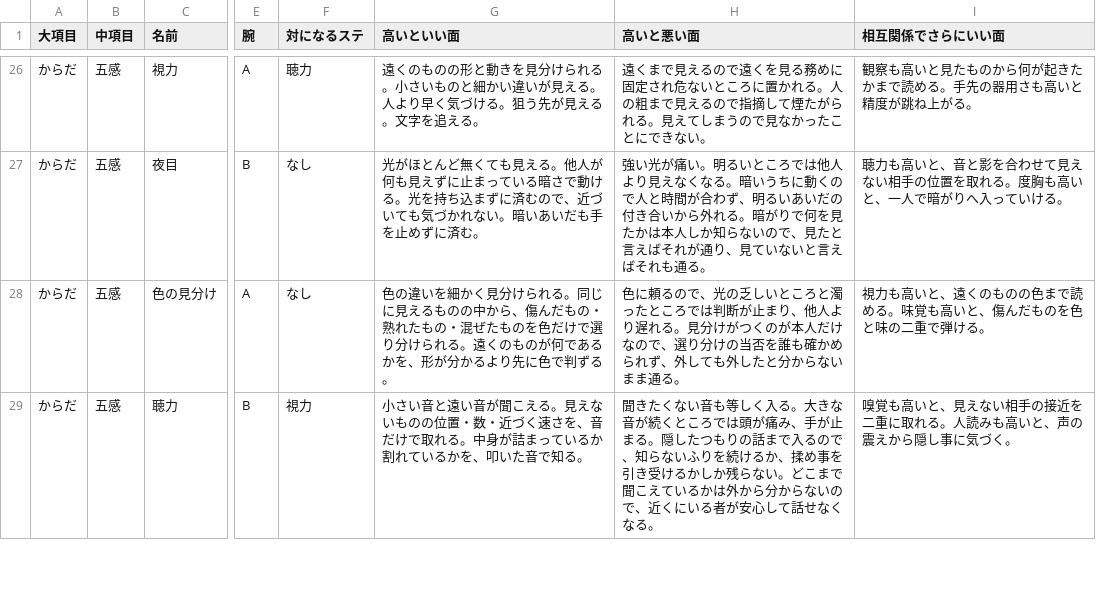
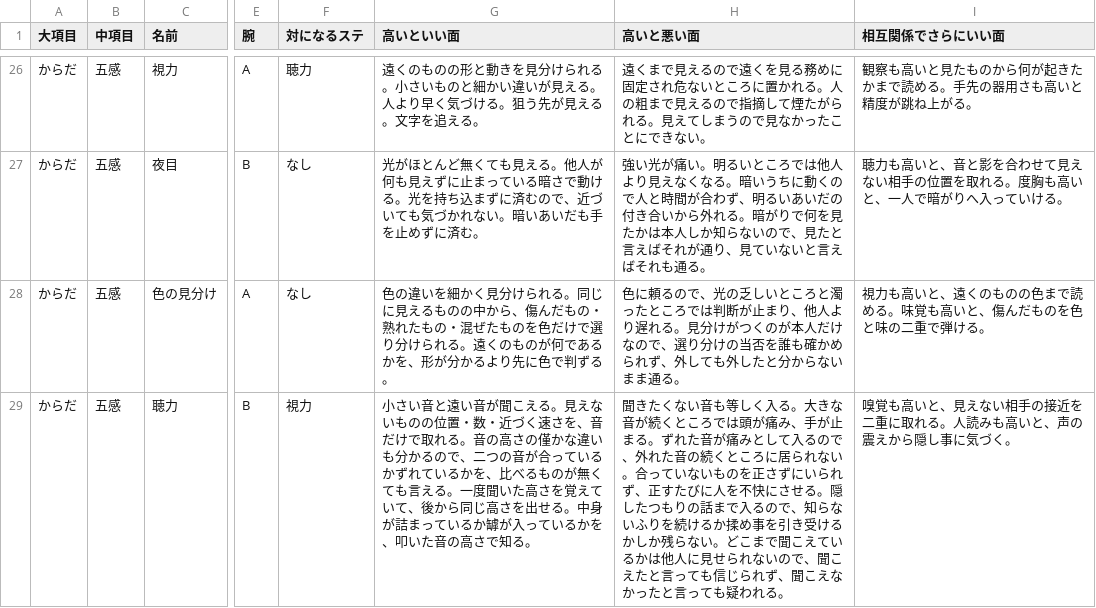
Before and after one commit to 159265moneys/zoushoku-world-sim, a CSV file: docs/v3/stats_v3.csv, drawn as a sheet; only a part is shown, gaps mark what is left out; the diff covers the shown part only; the diff names each change by its address in the sheet, - before the commit and + after, or states it on an @@ line.

```diff
--- a/docs/v3/stats_v3.csv
+++ b/docs/v3/stats_v3.csv
-G29 (高いといい面): …取れる。中身が詰まっているか割れているかを、叩いた音で知る。
+G29 (高いといい面): …取れる。音の高さの僅かな違いも分かるので、二つの音が合っているかずれているかを、比べるものが無くても言える。一度聞いた高さを覚えていて、後から同じ高さを出せる。中身が詰まっているか罅が入っているかを、叩いた音の高さで知る。
-H29 (高いと悪い面): …止まる。隠したつもりの話まで入るので、知らないふりを続けるか、揉め事を引き受けるかしか残らない。どこまで聞こえているかは外から分からないので、近くにいる者が安心して話せなくなる。
+H29 (高いと悪い面): …止まる。ずれた音が痛みとして入るので、外れた音の続くところに居られない。合っていないものを正さずにいられず、正すたびに人を不快にさせる。隠したつもりの話まで入るので、知らないふりを続けるか揉め事を引き受けるかしか残らない。どこまで聞こえているかは他人に見せられないので、聞こえたと言っても信じられず、聞こえなかったと言っても疑われる。
```
Also changed, not shown: 1 removed row elsewhere in this file, docs/v3/ステータス定義v3.csv, 1 other file.
